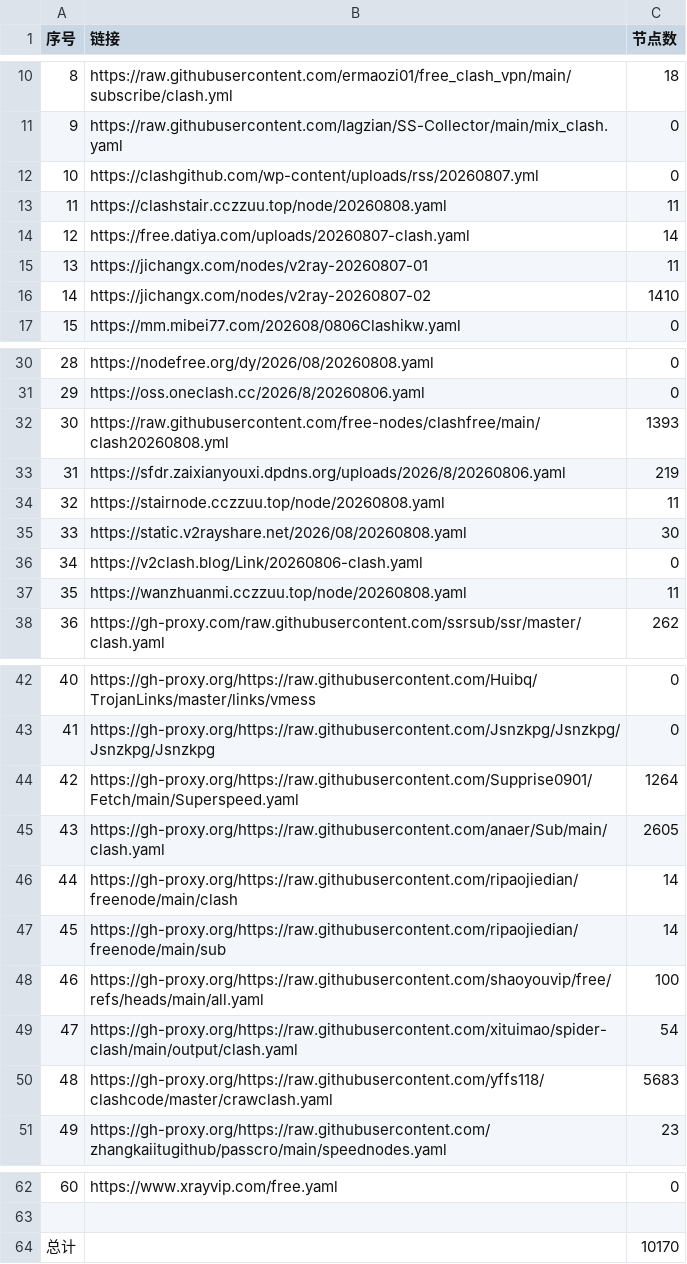
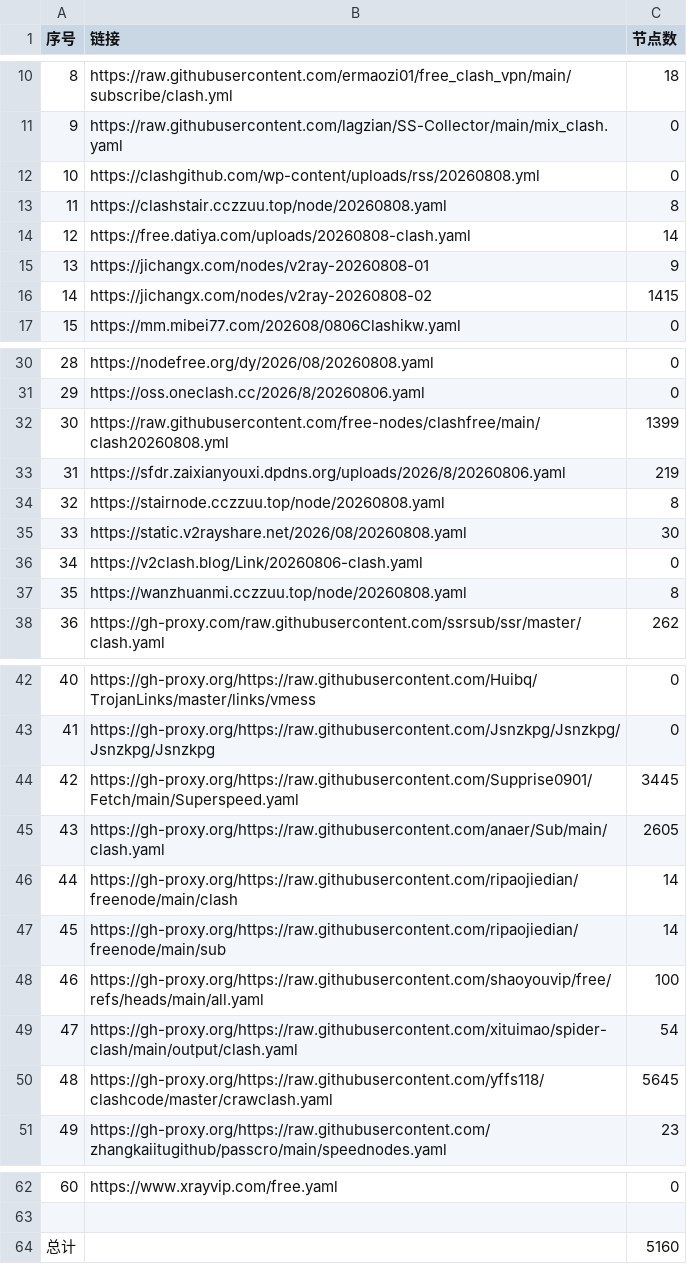
Before and after one commit to yffs118/clashcode, a CSV file: list_result.csv, drawn as a sheet; only a part is shown, gaps mark what is left out.

```diff
--- a/list_result.csv
+++ b/list_result.csv
@@ -11,7 +11,7 @@
 9, https://raw.githubusercontent.com/lagzian/SS-Collector/main/mix_clash.yaml,0
-10,https://clashgithub.com/wp-content/uploads/rss/20260807.yml,0
-11,https://clashstair.cczzuu.top/node/20260808.yaml,11
-12,https://free.datiya.com/uploads/20260807-clash.yaml,14
-13,https://jichangx.com/nodes/v2ray-20260807-01,11
-14,https://jichangx.com/nodes/v2ray-20260807-02,1410
+10,https://clashgithub.com/wp-content/uploads/rss/20260808.yml,0
+11,https://clashstair.cczzuu.top/node/20260808.yaml,8
+12,https://free.datiya.com/uploads/20260808-clash.yaml,14
+13,https://jichangx.com/nodes/v2ray-20260808-01,9
+14,https://jichangx.com/nodes/v2ray-20260808-02,1415
 15,https://mm.mibei77.com/202608/0806Clashikw.yaml,0
@@ -31,8 +31,8 @@
 29,https://oss.oneclash.cc/2026/8/20260806.yaml,0
-30,https://raw.githubusercontent.com/free-nodes/clashfree/main/clash20260808.yml,1393
+30,https://raw.githubusercontent.com/free-nodes/clashfree/main/clash20260808.yml,1399
 31,https://sfdr.zaixianyouxi.dpdns.org/uploads/2026/8/20260806.yaml,219
-32,https://stairnode.cczzuu.top/node/20260808.yaml,11
+32,https://stairnode.cczzuu.top/node/20260808.yaml,8
 33,https://static.v2rayshare.net/2026/08/20260808.yaml,30
 34,https://v2clash.blog/Link/20260806-clash.yaml,0
-35,https://wanzhuanmi.cczzuu.top/node/20260808.yaml,11
+35,https://wanzhuanmi.cczzuu.top/node/20260808.yaml,8
 36,https://gh-proxy.com/raw.githubusercontent.com/ssrsub/ssr/master/clash.yaml,262
@@ -43,3 +43,3 @@
 41,https://gh-proxy.org/https://raw.githubusercontent.com/Jsnzkpg/Jsnzkpg/Jsnzkpg/Jsnzkpg,0
-42,https://gh-proxy.org/https://raw.githubusercontent.com/Supprise0901/Fetch/main/Superspeed.yaml,1264
+42,https://gh-proxy.org/https://raw.githubusercontent.com/Supprise0901/Fetch/main/Superspeed.yaml,3445
 43,https://gh-proxy.org/https://raw.githubusercontent.com/anaer/Sub/main/clash.yaml,2605
@@ -49,3 +49,3 @@
 47,https://gh-proxy.org/https://raw.githubusercontent.com/xituimao/spider-clash/main/output/clash.yaml,54
-48,https://gh-proxy.org/https://raw.githubusercontent.com/yffs118/clashcode/master/crawclash.yaml,5683
+48,https://gh-proxy.org/https://raw.githubusercontent.com/yffs118/clashcode/master/crawclash.yaml,5645
 49,https://gh-proxy.org/https://raw.githubusercontent.com/zhangkaiitugithub/passcro/main/speednodes.yaml,23
@@ -63,2 +63,2 @@
 
-总计,,10170
+总计,,5160
```
Also changed, not shown: 39 other files.
